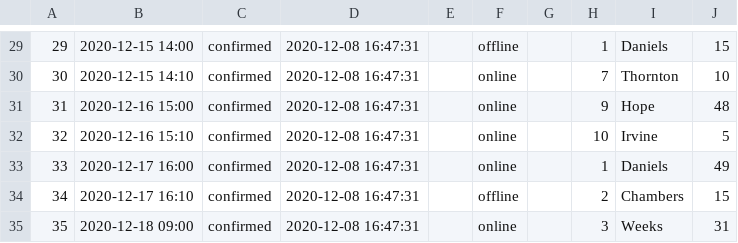
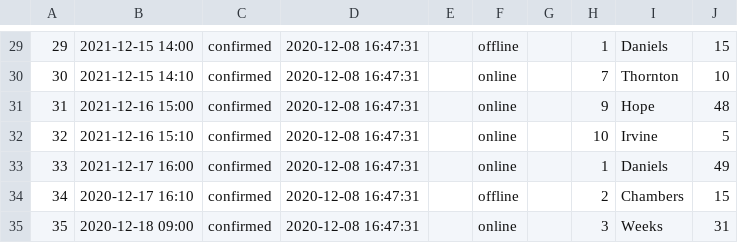
Before and after one commit to mattljones/e-Health, a CSV file: config/dummy_data/booking_dummydata.csv, drawn as a sheet; only a part is shown, gaps mark what is left out; the diff covers the shown part only.

```diff
--- a/config/dummy_data/booking_dummydata.csv
+++ b/config/dummy_data/booking_dummydata.csv
@@ -29,6 +29,6 @@
-29,2020-12-15 14:00,confirmed,2020-12-08 16:47:31,,offline,,1,Daniels,15
-30,2020-12-15 14:10,confirmed,2020-12-08 16:47:31,,online,,7,Thornton,10
-31,2020-12-16 15:00,confirmed,2020-12-08 16:47:31,,online,,9,Hope,48
-32,2020-12-16 15:10,confirmed,2020-12-08 16:47:31,,online,,10,Irvine,5
-33,2020-12-17 16:00,confirmed,2020-12-08 16:47:31,,online,,1,Daniels,49
+29,2021-12-15 14:00,confirmed,2020-12-08 16:47:31,,offline,,1,Daniels,15
+30,2021-12-15 14:10,confirmed,2020-12-08 16:47:31,,online,,7,Thornton,10
+31,2021-12-16 15:00,confirmed,2020-12-08 16:47:31,,online,,9,Hope,48
+32,2021-12-16 15:10,confirmed,2020-12-08 16:47:31,,online,,10,Irvine,5
+33,2021-12-17 16:00,confirmed,2020-12-08 16:47:31,,online,,1,Daniels,49
 34,2020-12-17 16:10,confirmed,2020-12-08 16:47:31,,offline,,2,Chambers,15
```
Also changed, not shown: 28 edited cells elsewhere in this file.
